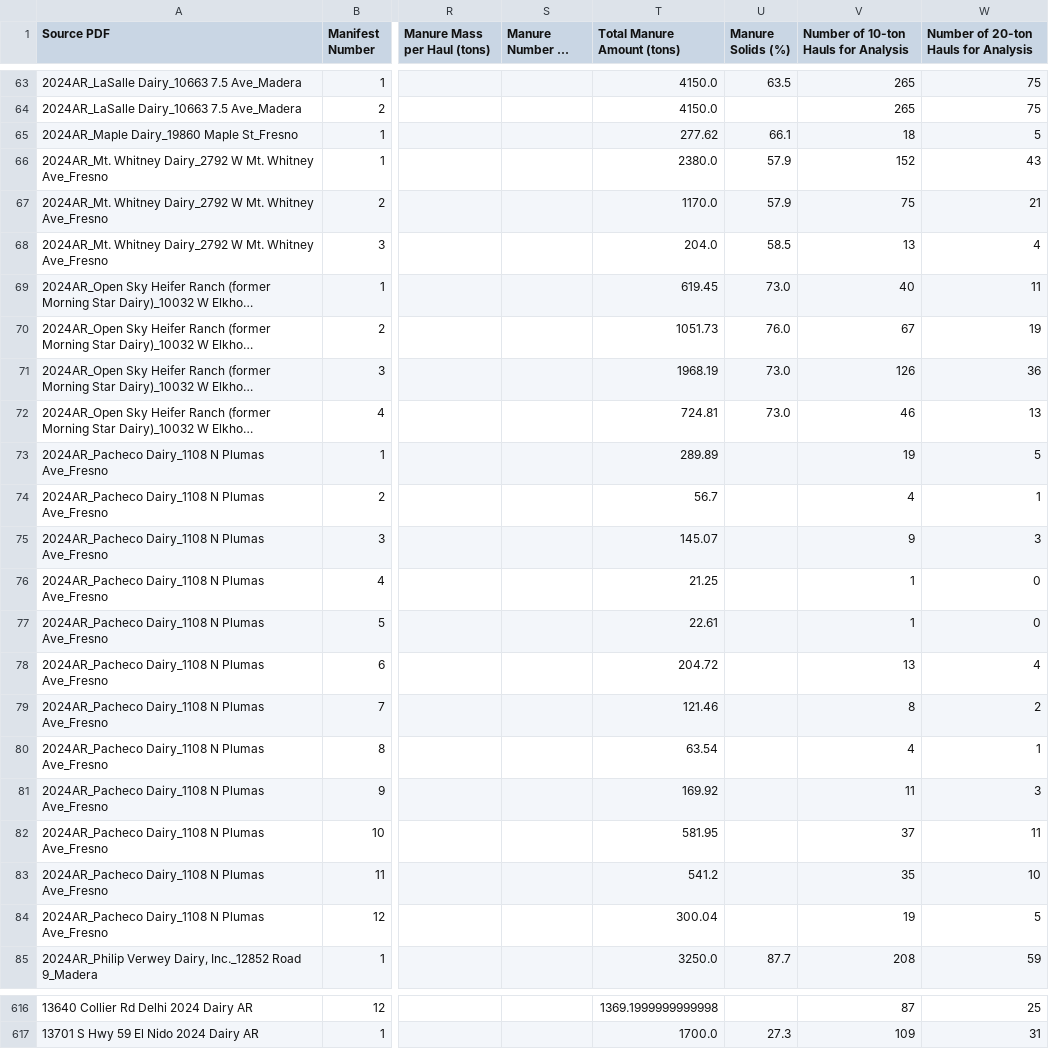
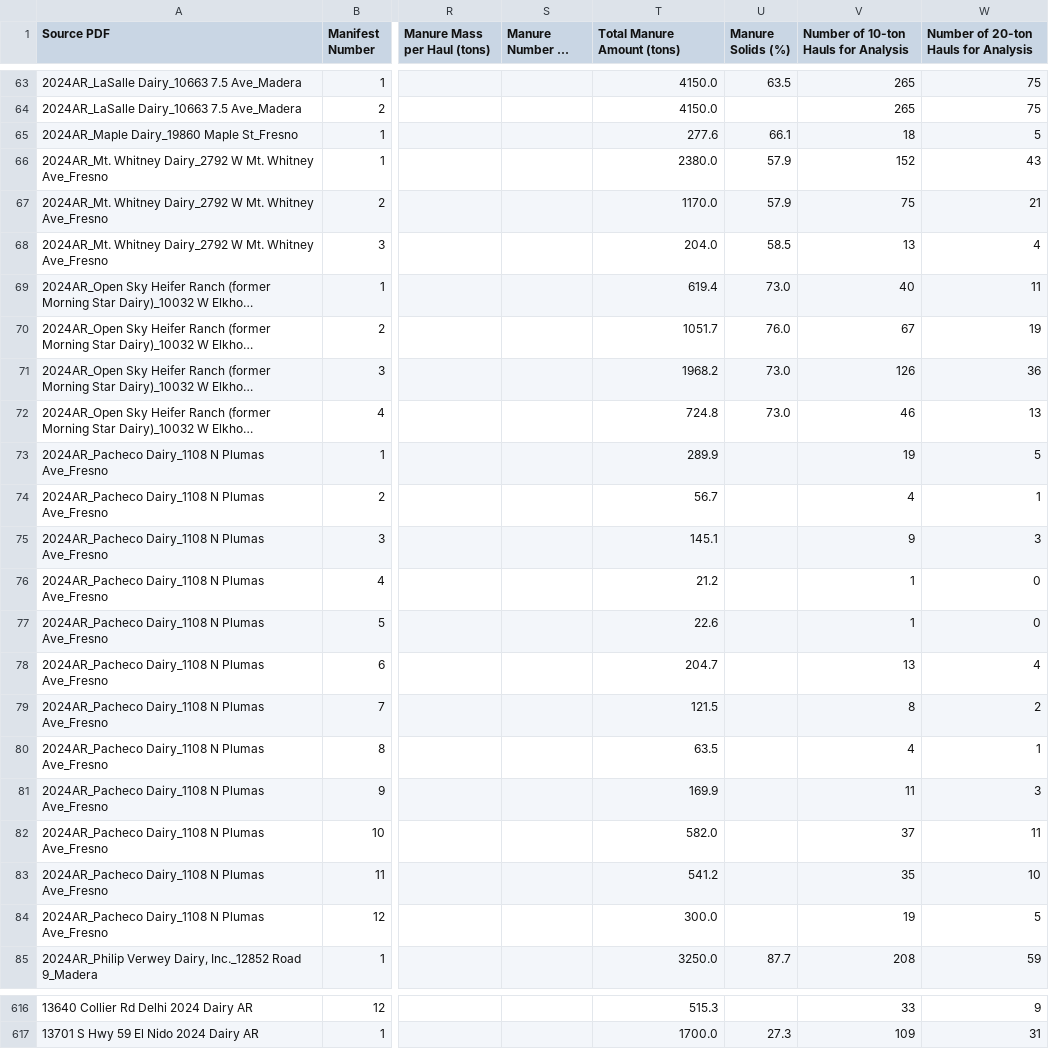
Before and after one commit to dalyw/ca-cafo-compliance, a CSV file: output_data/processed_manure_manifests.csv, drawn as a sheet; only a part is shown, gaps mark what is left out; long unchanged cells end in …; the diff covers the shown part only; the diff names each change by its address in the sheet, - before the commit and + after, or states it on an @@ line.

```diff
--- a/output_data/processed_manure_manifests.csv
+++ b/output_data/processed_manure_manifests.csv
-T65 (Total Manure Amount (tons)): 277.62
+T65 (Total Manure Amount (tons)): 277.6
-T69 (Total Manure Amount (tons)): 619.45
+T69 (Total Manure Amount (tons)): 619.4
-T70 (Total Manure Amount (tons)): 1051.73
+T70 (Total Manure Amount (tons)): 1051.7
-T71 (Total Manure Amount (tons)): 1968.19
+T71 (Total Manure Amount (tons)): 1968.2
-T72 (Total Manure Amount (tons)): 724.81
+T72 (Total Manure Amount (tons)): 724.8
-T73 (Total Manure Amount (tons)): 289.89
+T73 (Total Manure Amount (tons)): 289.9
-T75 (Total Manure Amount (tons)): 145.07
+T75 (Total Manure Amount (tons)): 145.1
-T76 (Total Manure Amount (tons)): 21.25
+T76 (Total Manure Amount (tons)): 21.2
-T77 (Total Manure Amount (tons)): 22.61
+T77 (Total Manure Amount (tons)): 22.6
-T78 (Total Manure Amount (tons)): 204.72
+T78 (Total Manure Amount (tons)): 204.7
-T79 (Total Manure Amount (tons)): 121.46
+T79 (Total Manure Amount (tons)): 121.5
-T80 (Total Manure Amount (tons)): 63.54
+T80 (Total Manure Amount (tons)): 63.5
-T81 (Total Manure Amount (tons)): 169.92
+T81 (Total Manure Amount (tons)): 169.9
-T82 (Total Manure Amount (tons)): 581.95
+T82 (Total Manure Amount (tons)): 582.0
-T84 (Total Manure Amount (tons)): 300.04
+T84 (Total Manure Amount (tons)): 300.0
-T616 (Total Manure Amount (tons)): 1369.1999999999998
+T616 (Total Manure Amount (tons)): 515.3
-V616: 87
+V616: 33
-W616: 25
+W616: 9
```
Also changed, not shown: 63 edited cells elsewhere in this file, output_data/all_manifests_as_written_automatic.csv, output_data/all_manifests_as_written_validated.csv, 4 other files.
